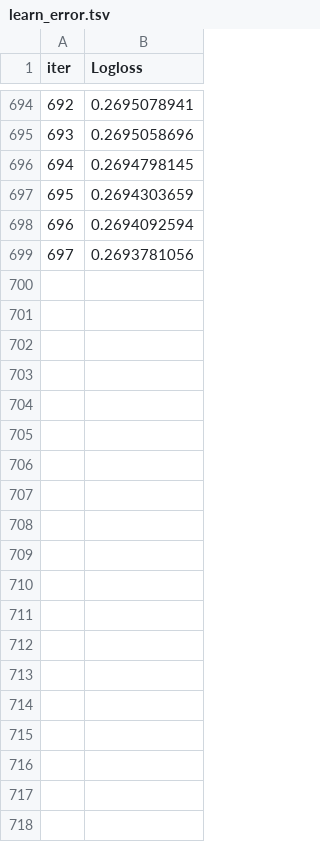
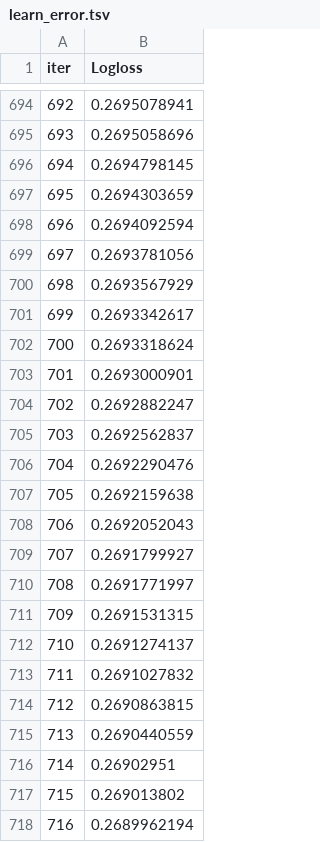
Before and after one commit to mdicio/AutoDeep, a TSV file: catboost_info/learn_error.tsv, drawn as a sheet; only a part is shown, gaps mark what is left out; the diff covers the shown part only; the diff names each change by its address in the sheet, - before the commit and + after, or states it on an @@ line.

```diff
--- a/catboost_info/learn_error.tsv
+++ b/catboost_info/learn_error.tsv
+row 700: 698 | 0.2693567929
+row 701: 699 | 0.2693342617
+row 702: 700 | 0.2693318624
+row 703: 701 | 0.2693000901
+row 704: 702 | 0.2692882247
+row 705: 703 | 0.2692562837
+row 706: 704 | 0.2692290476
+row 707: 705 | 0.2692159638
+row 708: 706 | 0.2692052043
+row 709: 707 | 0.2691799927
+row 710: 708 | 0.2691771997
+row 711: 709 | 0.2691531315
+row 712: 710 | 0.2691274137
+row 713: 711 | 0.2691027832
+row 714: 712 | 0.2690863815
+row 715: 713 | 0.2690440559
+row 716: 714 | 0.26902951
+row 717: 715 | 0.269013802
+row 718: 716 | 0.2689962194
```
Also changed, not shown: 18 added rows elsewhere in this file, catboost_info/test_error.tsv, catboost_info/time_left.tsv, 3 other files.
